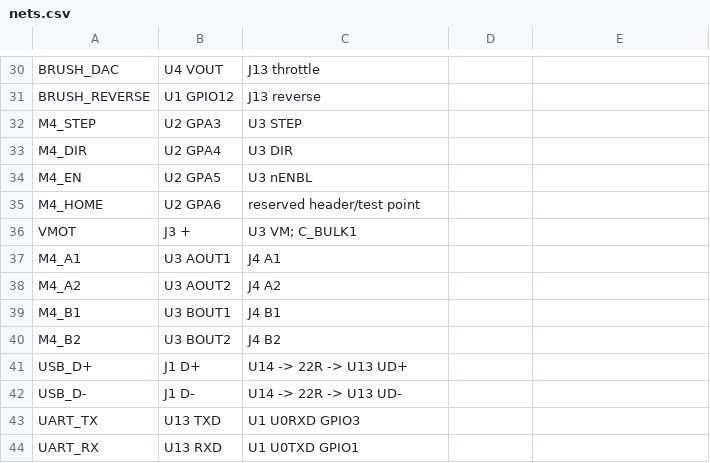
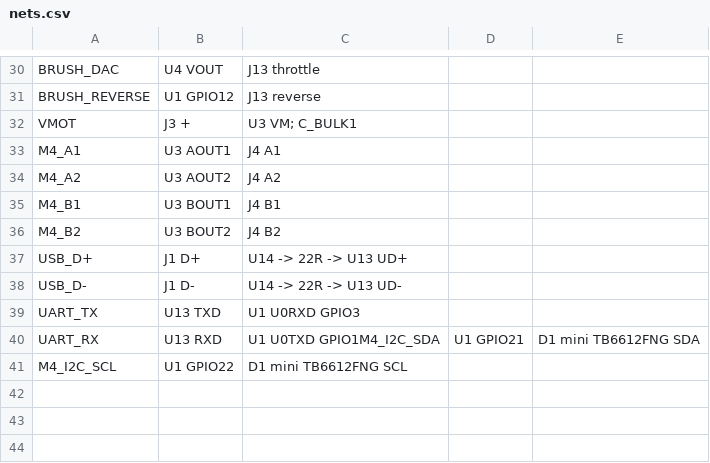
Before and after one commit to asbcorp24/robotlidar, a CSV file: hardware/RobotLidar_Controller_RevA/docs/nets.csv, drawn as a sheet; only a part is shown, gaps mark what is left out.

Commit message:
Update net map for D1 mini TB6612FNG I2C

```diff
--- a/hardware/RobotLidar_Controller_RevA/docs/nets.csv
+++ b/hardware/RobotLidar_Controller_RevA/docs/nets.csv
@@ -31,6 +31,2 @@ BRUSH_DAC,U4 VOUT,J13 throttle
 BRUSH_REVERSE,U1 GPIO12,J13 reverse
-M4_STEP,U2 GPA3,U3 STEP
-M4_DIR,U2 GPA4,U3 DIR
-M4_EN,U2 GPA5,U3 nENBL
-M4_HOME,U2 GPA6,reserved header/test point
 VMOT,J3 +,U3 VM; C_BULK1
@@ -43,2 +39,3 @@ USB_D-,J1 D-,U14 -> 22R -> U13 UD-
 UART_TX,U13 TXD,U1 U0RXD GPIO3
-UART_RX,U13 RXD,U1 U0TXD GPIO1
+UART_RX,U13 RXD,U1 U0TXD GPIO1M4_I2C_SDA,U1 GPIO21,D1 mini TB6612FNG SDA
+M4_I2C_SCL,U1 GPIO22,D1 mini TB6612FNG SCL
```
